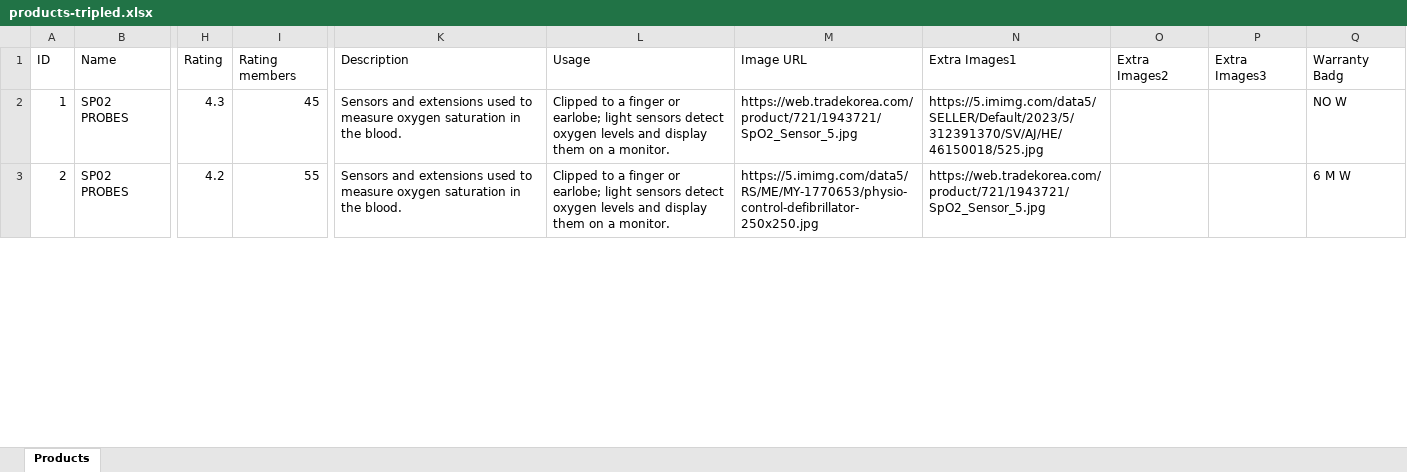
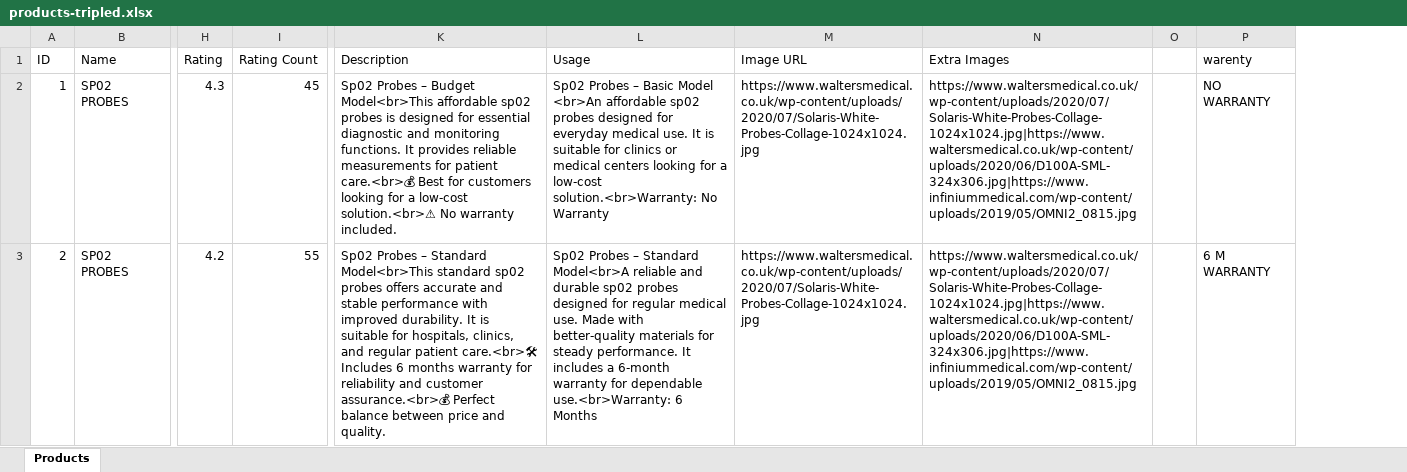
Before and after one commit to samuelpauljalli-star/wilson_health_care, an Excel workbook: products-tripled.xlsx, sheet Products, drawn as a sheet; only a part is shown, gaps mark what is left out; values as stored, in another font and other column widths than the file's, no cell formats; removed rows and columns are numbered as before the commit, all else as after; the diff covers the shown part only; the diff names each change by its address in the sheet, - before the commit and + after, or states it on an @@ line.

Commit message:
Update product data, chatbot and assets
Refresh product catalog and UI: updated data.js import timestamp and many product entries (descriptions, warranties, images, ratings), improved product-detail HTML/CSS/JS and product-manager pages. Hardened chatbot (chatbot.html) to trim queries, block admin/founder-sensitive terms, and improve product search/response flow. Added broken-images-list.json and broken-check-output.txt (script error output) and new WILSON HEALTH CARE PRICE LIST 2026 - Copy.pdf. Updated utility scripts for export/import/sync/triple-products and sync-firebase.html; minor style adjustments to improve metadata quality, admin analytics, and chatbot security/UX.

```diff
--- a/products-tripled.xlsx (sheet Products)
+++ b/products-tripled.xlsx (sheet Products)
-column N (Extra Images1), rows 2-3: https://5.imimg.com/data5/SELLER/Default/2023/5/312391370/SV/AJ/HE/46150018/525.jpg | https://web.tradekorea.com/product/721/1943721/SpO2_Sensor_5.jpg
-column O (Extra Images2), empty
-column P (Extra Images3), empty
-column Q (Warranty Badg), rows 2-3: NO W | 6 M W
+column N (Extra Images), rows 2-3: https://www.waltersmedical.co.uk/wp-content/uploads/2020/07/Solaris-White-Probes-Collage-1024x1024.jpg|https://www.waltersmedical.co.uk/wp-content/uploads/2020/06/D100A-SML-324x306.jpg|https://www.infiniummedical.com/wp-content/uploads/2019/05/OMNI2_0815.jpg | https://www.waltersmedical.co.uk/wp-content/uploads/2020/07/Solaris-White-Probes-Collage-1024x1024.jpg|https://www.waltersmedical.co.uk/wp-content/uploads/2020/06/D100A-SML-324x306.jpg|https://www.infiniummedical.com/wp-content/uploads/2019/05/OMNI2_0815.jpg
+column O, empty
+column P (warenty), rows 2-3: NO WARRANTY | 6 M WARRANTY
-I1: Rating members
+I1: Rating Count
-K2 (Description): Sensors and extensions used to measure oxygen saturation in the blood.
+K2 (Description): Sp02 Probes – Budget Model<br>This affordable sp02 probes is designed for essential diagnostic and monitoring functions. It provides reliable measurements for patient care.<br>💰 Best for customers looking for a low-cost solution.<br>⚠ No warranty included.
-L2 (Usage): Clipped to a finger or earlobe; light sensors detect oxygen levels and display them on a monitor.
+L2 (Usage): Sp02 Probes – Basic Model <br>An affordable sp02 probes designed for everyday medical use. It is suitable for clinics or medical centers looking for a low-cost solution.<br>Warranty: No Warranty
-M2 (Image URL): https://web.tradekorea.com/product/721/1943721/SpO2_Sensor_5.jpg
+M2 (Image URL): https://www.waltersmedical.co.uk/wp-content/uploads/2020/07/Solaris-White-Probes-Collage-1024x1024.jpg
-K3 (Description): Sensors and extensions used to measure oxygen saturation in the blood.
+K3 (Description): Sp02 Probes – Standard Model<br>This standard sp02 probes offers accurate and stable performance with improved durability. It is suitable for hospitals, clinics, and regular patient care.<br>🛠 Includes 6 months warranty for reliability and customer assurance.<br>💰 Perfect balance between price and quality.
-L3 (Usage): Clipped to a finger or earlobe; light sensors detect oxygen levels and display them on a monitor.
+L3 (Usage): Sp02 Probes – Standard Model<br>A reliable and durable sp02 probes designed for regular medical use. Made with better-quality materials for steady performance. It includes a 6-month warranty for dependable use.<br>Warranty: 6 Months
-M3 (Image URL): https://5.imimg.com/data5/RS/ME/MY-1770653/physio-control-defibrillator-250x250.jpg
+M3 (Image URL): https://www.waltersmedical.co.uk/wp-content/uploads/2020/07/Solaris-White-Probes-Collage-1024x1024.jpg
```
Also changed, not shown: 1038 edited cells elsewhere in this sheet, cell formats, 18 other files.
